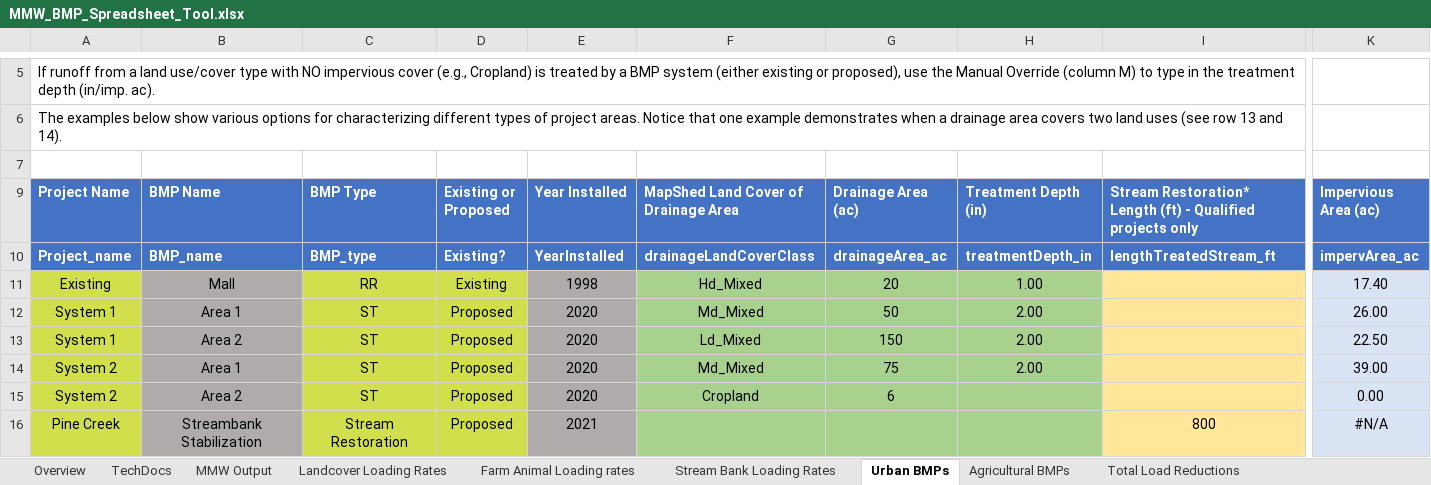
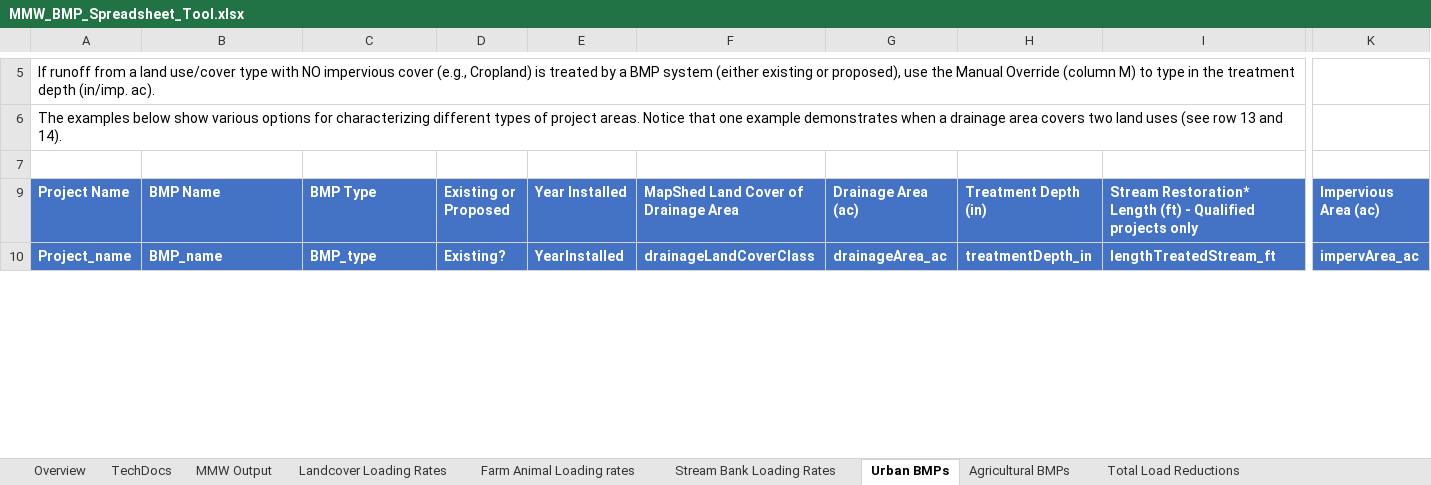
Before and after one commit to WikiWatershed/model-my-watershed, an Excel workbook: src/mmw/apps/export/templates/MMW_BMP_Spreadsheet_Tool.xlsx, sheet Urban BMPs, drawn as a sheet; only a part is shown, gaps mark what is left out; values as stored, in another font and other column widths than the file's, no borders; conditional formats and table styles not drawn; removed rows and columns are numbered as before the commit, all else as after; rows hold the shown columns only; the diff covers the shown part only; the diff names each change by its address in the sheet, - before the commit and + after, or states it on an @@ line.

Commit message:
Update PA DEP Excel Spreadsheet to latest
Previous version had some default values in other places.
This version is clean. Corresponds to https://github.com/WikiWatershed/MMW-BMP-spreadsheet-tool/blob/v1.0.0/MMW_BMP_Spreadsheet_Tool.xlsx

```diff
--- a/src/mmw/apps/export/templates/MMW_BMP_Spreadsheet_Tool.xlsx (sheet Urban BMPs)
+++ b/src/mmw/apps/export/templates/MMW_BMP_Spreadsheet_Tool.xlsx (sheet Urban BMPs)
-row 11: Existing | Mall | RR | Existing | 1998 | Hd_Mixed | 20 | 1.00 |  | 17.40
-row 12: System 1 | Area 1 | ST | Proposed | 2020 | Md_Mixed | 50 | 2.00 |  | 26.00
-row 13: System 1 | Area 2 | ST | Proposed | 2020 | Ld_Mixed | 150 | 2.00 |  | 22.50
-row 14: System 2 | Area 1 | ST | Proposed | 2020 | Md_Mixed | 75 | 2.00 |  | 39.00
-row 15: System 2 | Area 2 | ST | Proposed | 2020 | Cropland | 6 |  |  | 0.00
-row 16: Pine Creek | Streambank Stabilization | Stream Restoration | Proposed | 2021 |  |  |  | 800 | #N/A
```
Also changed, not shown: 6 added rows and 16 edited cells elsewhere in this sheet, sheet MMW Output, sheet Agricultural BMPs, sheet Stream Bank Loading Rates, sheet Overview, sheet Total Load Reductions, sheet Farm Animal Loading rates, 1 more sheet.
